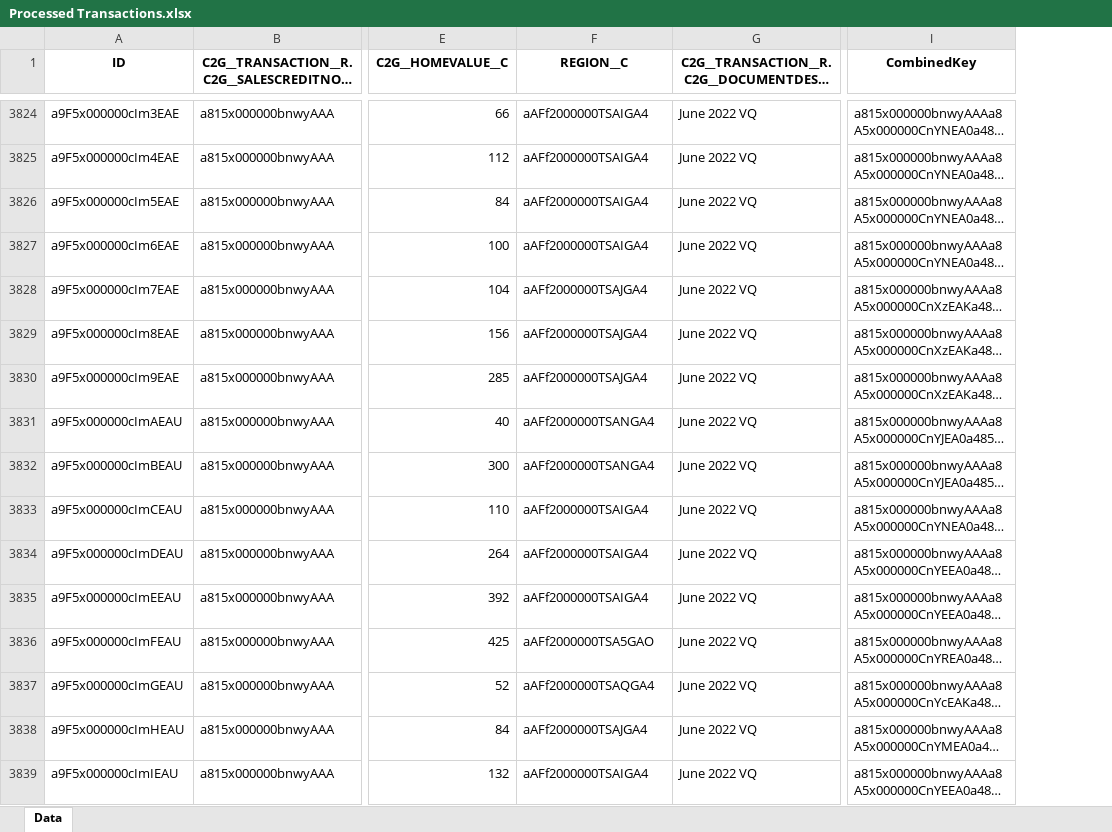
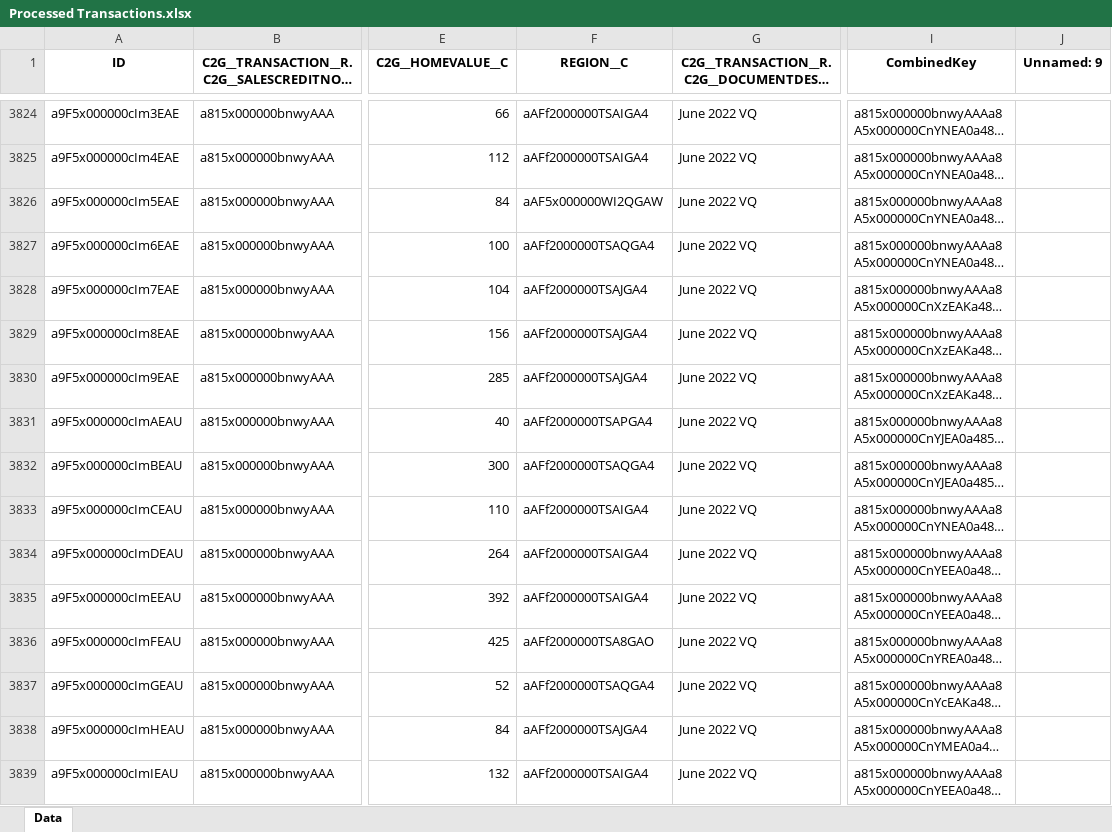
Before and after one commit to Arbalest007/Geography-Zip, an Excel workbook: Processed Transactions.xlsx, sheet Data, drawn as a sheet; only a part is shown, gaps mark what is left out; long unchanged cells end in …; values as stored, in another font and other column widths than the file's, no borders; the diff covers the shown part only; the diff names each change by its address in the sheet, - before the commit and + after, or states it on an @@ line.

```diff
--- a/Processed Transactions.xlsx (sheet Data)
+++ b/Processed Transactions.xlsx (sheet Data)
+column J (Unnamed: 9), empty
-F3826 (REGION__C): aAFf2000000TSAIGA4
+F3826 (REGION__C): aAF5x000000WI2QGAW
-F3827 (REGION__C): aAFf2000000TSAIGA4
+F3827 (REGION__C): aAFf2000000TSAQGA4
-F3831 (REGION__C): aAFf2000000TSANGA4
+F3831 (REGION__C): aAFf2000000TSAPGA4
-F3832 (REGION__C): aAFf2000000TSANGA4
+F3832 (REGION__C): aAFf2000000TSAQGA4
-F3836 (REGION__C): aAFf2000000TSA5GAO
+F3836 (REGION__C): aAFf2000000TSA8GAO
```
Also changed, not shown: 1183 edited cells elsewhere in this sheet, 3 other files.
